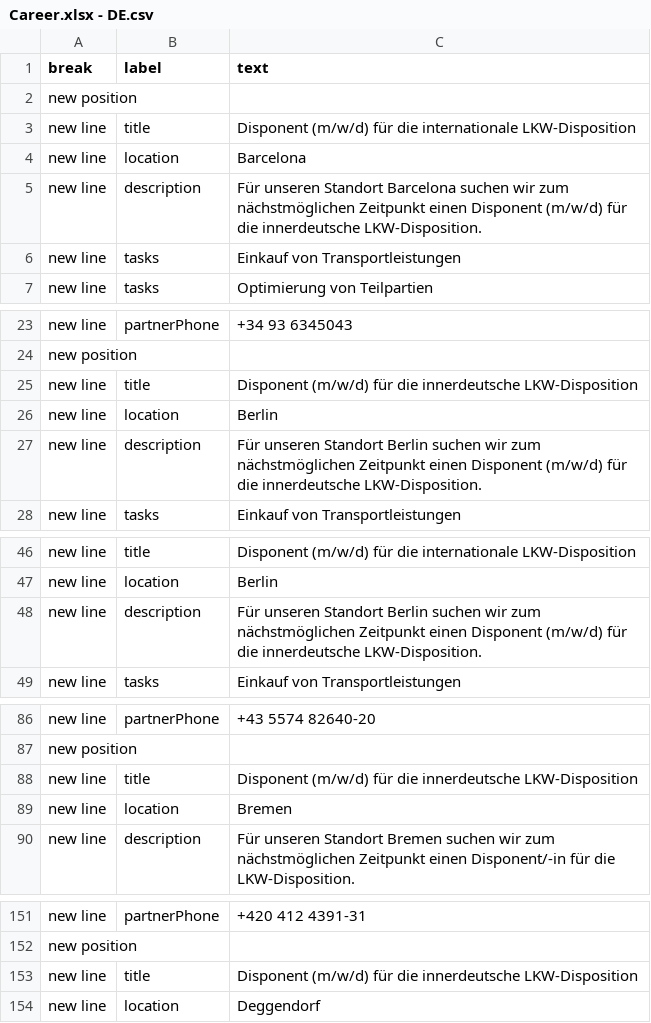
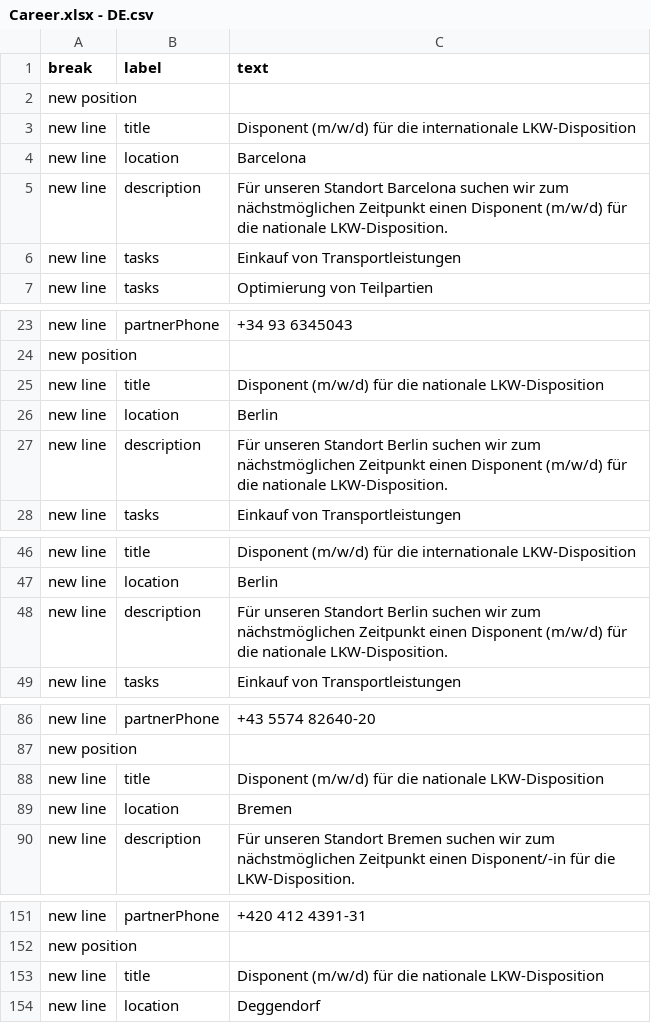
Before and after one commit to chavdarovae/gss-website, a CSV file: src/assets/files/carreer/Career.xlsx - DE.csv, drawn as a sheet; only a part is shown, gaps mark what is left out; the diff covers the shown part only.

Commit message:
Update Career-DE.csv

```diff
--- a/src/assets/files/carreer/Career.xlsx - DE.csv
+++ b/src/assets/files/carreer/Career.xlsx - DE.csv
@@ -4,3 +4,3 @@ new line,title,Disponent (m/w/d) für die internationale LKW-Disposition
 new line,location,Barcelona
-new line,description,Für unseren Standort Barcelona suchen wir zum nächstmöglichen Zeitpunkt einen Disponent (m/w/d) für die innerdeutsche LKW-Disposition.
+new line,description,Für unseren Standort Barcelona suchen wir zum nächstmöglichen Zeitpunkt einen Disponent (m/w/d) für die nationale LKW-Disposition.
 new line,tasks,Einkauf von Transportleistungen
@@ -24,5 +24,5 @@ new line,partnerPhone,+34 93 6345043
 new position,,
-new line,title,Disponent (m/w/d) für die innerdeutsche LKW-Disposition
+new line,title,Disponent (m/w/d) für die nationale LKW-Disposition
 new line,location,Berlin
-new line,description,Für unseren Standort Berlin suchen wir zum nächstmöglichen Zeitpunkt einen Disponent (m/w/d) für die innerdeutsche LKW-Disposition.
+new line,description,Für unseren Standort Berlin suchen wir zum nächstmöglichen Zeitpunkt einen Disponent (m/w/d) für die nationale LKW-Disposition.
 new line,tasks,Einkauf von Transportleistungen
@@ -47,3 +47,3 @@ new line,title,Disponent (m/w/d) für die internationale LKW-Disposition
 new line,location,Berlin
-new line,description,Für unseren Standort Berlin suchen wir zum nächstmöglichen Zeitpunkt einen Disponent (m/w/d) für die innerdeutsche LKW-Disposition.
+new line,description,Für unseren Standort Berlin suchen wir zum nächstmöglichen Zeitpunkt einen Disponent (m/w/d) für die nationale LKW-Disposition.
 new line,tasks,Einkauf von Transportleistungen
@@ -87,3 +87,3 @@ new line,partnerPhone,+43 5574 82640-20
 new position,,
-new line,title,Disponent (m/w/d) für die innerdeutsche LKW-Disposition
+new line,title,Disponent (m/w/d) für die nationale LKW-Disposition
 new line,location,Bremen
@@ -152,3 +152,3 @@ new line,partnerPhone,+420 412 4391-31
 new position,,
-new line,title,Disponent (m/w/d) für die innerdeutsche LKW-Disposition
+new line,title,Disponent (m/w/d) für die nationale LKW-Disposition
 new line,location,Deggendorf
```
Also changed, not shown: 11 edited cells elsewhere in this file.
